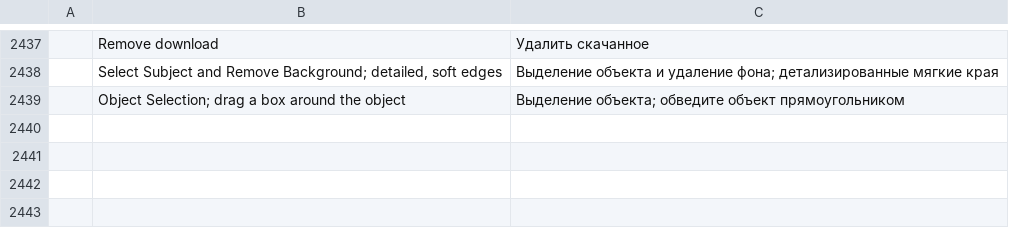
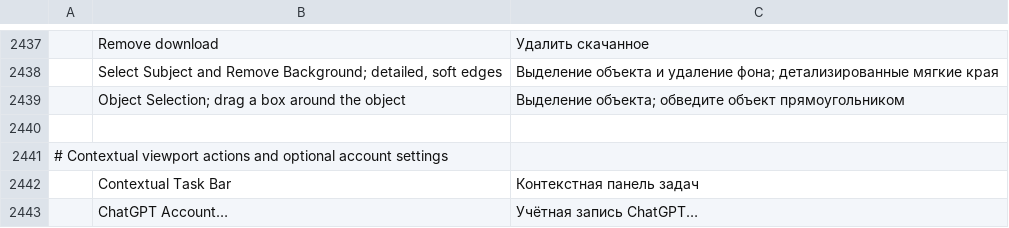
Before and after one commit to CryptoJones/photocraft, a TSV file: crates/ui-egui/src/i18n/ru.tsv, drawn as a sheet; only a part is shown, gaps mark what is left out; the diff names each change by its address in the sheet, - before the commit and + after, or states it on an @@ line.

Commit message:
Show draggable background removal actions for opened and placed photos

```diff
--- a/crates/ui-egui/src/i18n/ru.tsv
+++ b/crates/ui-egui/src/i18n/ru.tsv
+row 2440: (empty)
+row 2441: # Contextual viewport actions and optional account settings
+row 2442:  | Contextual Task Bar | Контекстная панель задач
+row 2443:  | ChatGPT Account… | Учётная запись ChatGPT…
```
Also changed, not shown: crates/ui-egui/src/i18n/es.tsv, crates/ui-egui/src/i18n/fr.tsv, 21 other files.
